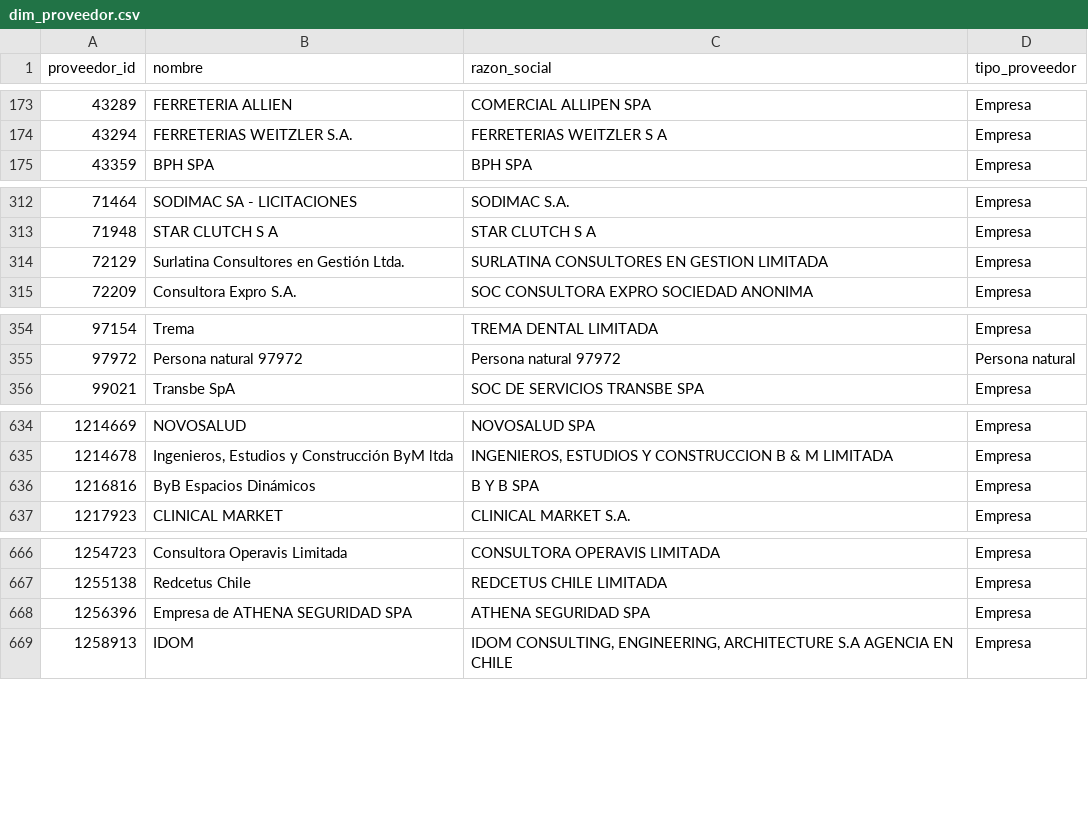
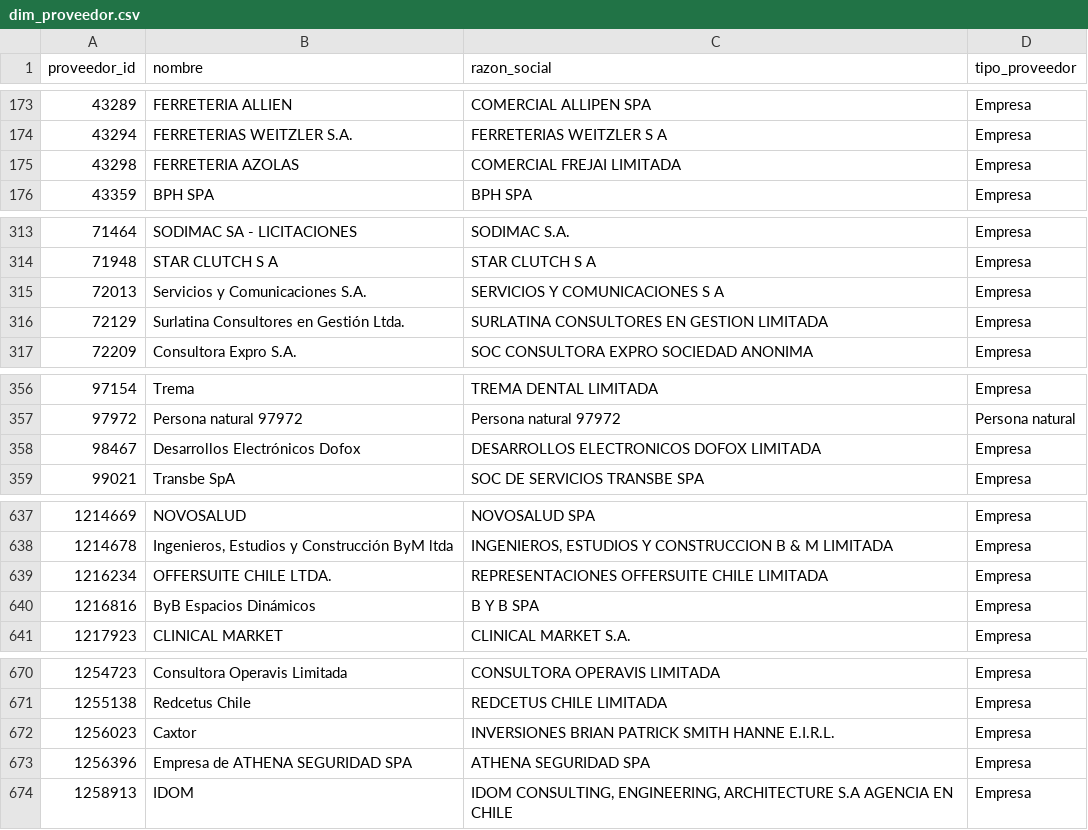
Before and after one commit to jooabarca/mineria-licitaciones-chile, a CSV file: data/dim_proveedor.csv, drawn as a sheet; only a part is shown, gaps mark what is left out; the diff covers the shown part only; the diff names each change by its address in the sheet, - before the commit and + after, or states it on an @@ line.

```diff
--- a/data/dim_proveedor.csv
+++ b/data/dim_proveedor.csv
+row 175: 43298 | FERRETERIA AZOLAS | COMERCIAL FREJAI LIMITADA | Empresa
+row 315: 72013 | Servicios y Comunicaciones S.A. | SERVICIOS Y COMUNICACIONES S A | Empresa
+row 358: 98467 | Desarrollos Electrónicos Dofox | DESARROLLOS ELECTRONICOS DOFOX LIMITADA | Empresa
+row 639: 1216234 | OFFERSUITE CHILE LTDA. | REPRESENTACIONES OFFERSUITE CHILE LIMITADA | Empresa
+row 672: 1256023 | Caxtor | INVERSIONES BRIAN PATRICK SMITH HANNE E.I.R.L. | Empresa
```
Also changed, not shown: 4 added rows elsewhere in this file, data/dim_organismo.csv, data/fact_item.csv, 6 other files.
